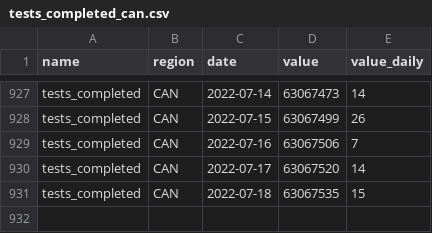
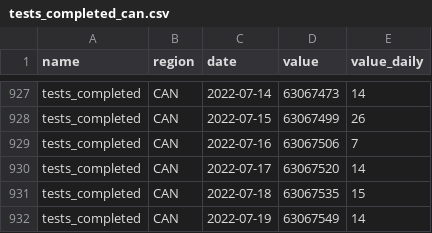
Before and after one commit to ccodwg/CovidTimelineCanada, a CSV file: data/can/tests_completed_can.csv, drawn as a sheet; only a part is shown, gaps mark what is left out; the diff names each change by its address in the sheet, - before the commit and + after, or states it on an @@ line.

Commit message:
Update data: 2022-07-19 18:08 EDT

```diff
--- a/data/can/tests_completed_can.csv
+++ b/data/can/tests_completed_can.csv
+row 932: tests_completed | CAN | 2022-07-19 | 63067549 | 14
```
Also changed, not shown: data/can/cases_can.csv, data/pt/cases_pt.csv, 6 other files.
